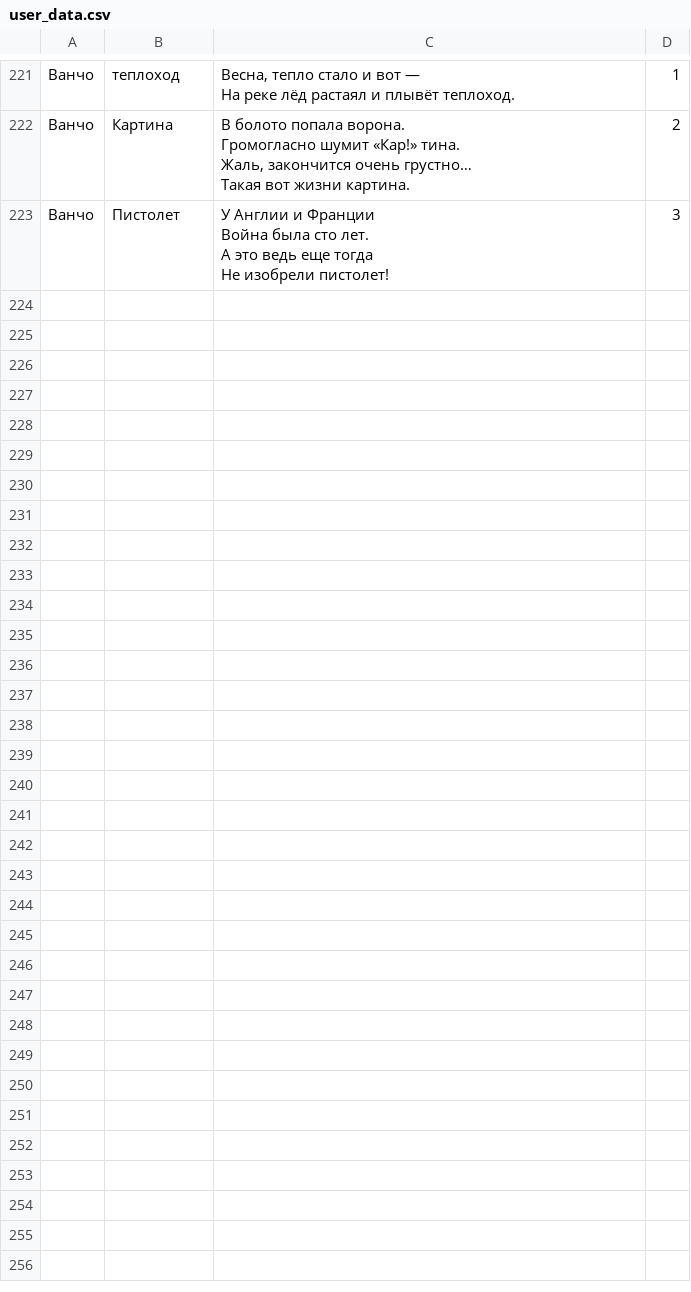
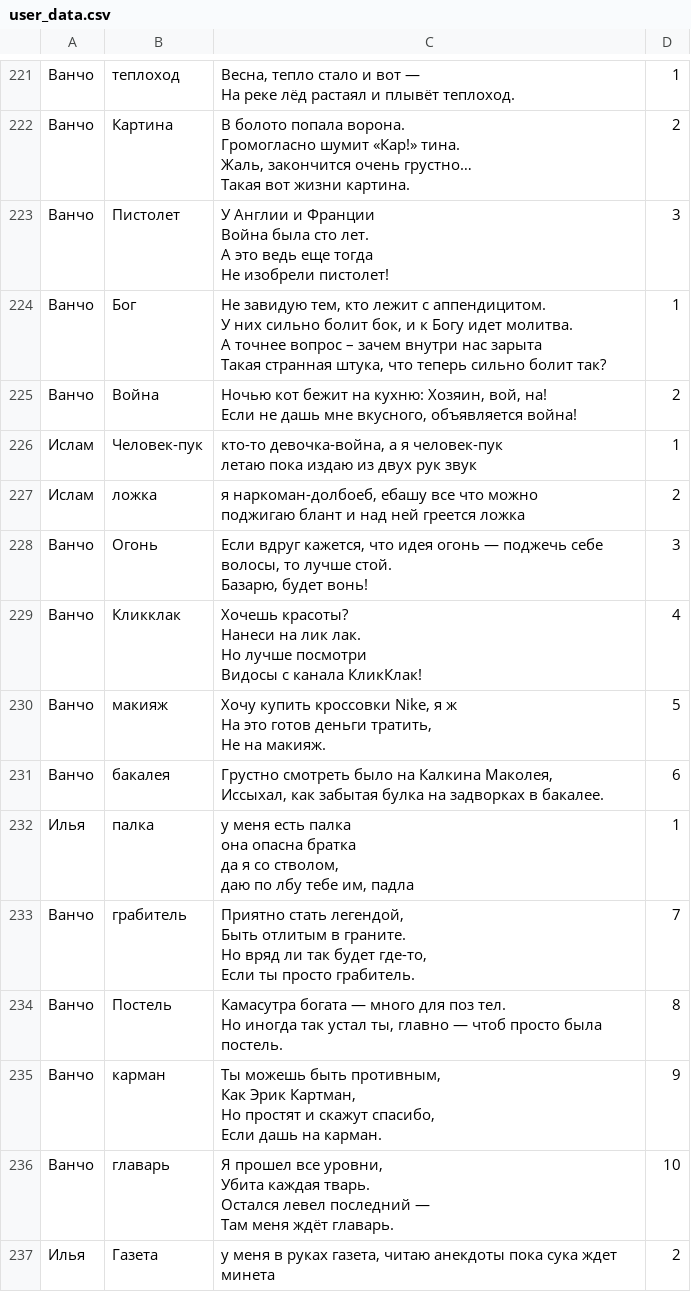
Before and after one commit to folyaev/FTGB, a CSV file: user_data.csv, drawn as a sheet; only a part is shown, gaps mark what is left out; ↵ is a line break in a cell; the diff covers the shown part only; the diff names each change by its address in the sheet, - before the commit and + after, or states it on an @@ line.

Commit message:
Version 1.2

```diff
--- a/user_data.csv
+++ b/user_data.csv
+row 224: Ванчо | Бог | Не завидую тем, кто лежит с аппендицитом. ↵ У них сильно болит бок, и к Богу идет молитва. ↵ А точнее вопрос – зачем внутри нас зарыта ↵ Такая странная штука, что теперь сильно болит так? | 1
+row 225: Ванчо | Война | Ночью кот бежит на кухню: Хозяин, вой, на! ↵ Если не дашь мне вкусного, объявляется война! | 2
+row 226: Ислам | Человек-пук | кто-то девочка-война, а я человек-пук ↵ летаю пока издаю из двух рук звук | 1
+row 227: Ислам | ложка | я наркоман-долбоеб, ебашу все что можно ↵ поджигаю блант и над ней греется ложка | 2
+row 228: Ванчо | Огонь | Если вдруг кажется, что идея огонь — поджечь себе волосы, то лучше стой. ↵ Базарю, будет вонь! | 3
+row 229: Ванчо | Кликклак | Хочешь красоты? ↵ Нанеси на лик лак. ↵ Но лучше посмотри ↵ Видосы с канала КликКлак! | 4
+row 230: Ванчо | макияж | Хочу купить кроссовки Nike, я ж ↵ На это готов деньги тратить, ↵ Не на макияж. | 5
+row 231: Ванчо | бакалея | Грустно смотреть было на Калкина Маколея, ↵ Иссыхал, как забытая булка на задворках в бакалее. | 6
+row 232: Илья | палка | у меня есть палка ↵ она опасна братка ↵ да я со стволом, ↵ даю по лбу тебе им, падла | 1
+row 233: Ванчо | грабитель | Приятно стать легендой, ↵ Быть отлитым в граните. ↵ Но вряд ли так будет где-то, ↵ Если ты просто грабитель. | 7
+row 234: Ванчо | Постель | Камасутра богата — много для поз тел. ↵ Но иногда так устал ты, главно — чтоб просто была постель. | 8
+row 235: Ванчо | карман | Ты можешь быть противным, ↵ Как Эрик Картман, ↵ Но простят и скажут спасибо, ↵ Если дашь на карман. | 9
+row 236: Ванчо | главарь | Я прошел все уровни, ↵ Убита каждая тварь. ↵ Остался левел последний — ↵ Там меня ждёт главарь. | 10
+row 237: Илья | Газета | у меня в руках газета, читаю анекдоты пока сука ждет минета | 2
```
Also changed, not shown: 14 added rows elsewhere in this file.
